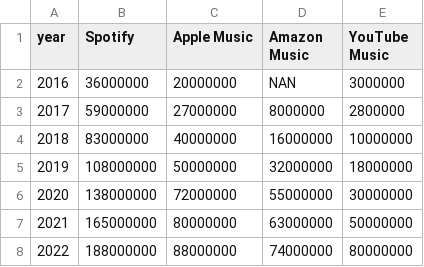
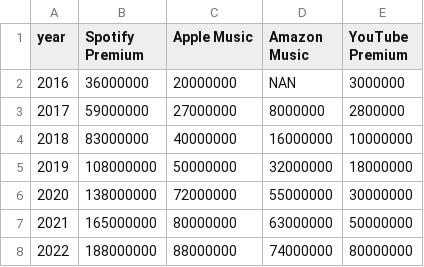
Before and after one commit to duducury/spotify-data, a CSV file: 2016-2022streamsByPlatforms.csv, drawn as a sheet.

Commit message:
Update 2016-2022streamsByPlatforms.csv

```diff
--- a/2016-2022streamsByPlatforms.csv
+++ b/2016-2022streamsByPlatforms.csv
@@ -1,2 +1,2 @@
-year,Spotify,Apple Music,Amazon Music,YouTube Music
+year,Spotify Premium,Apple Music,Amazon Music,YouTube Premium
 2016,36000000,20000000,NAN,3000000
```
